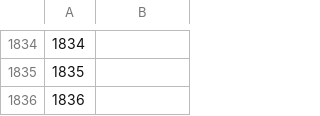
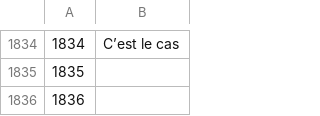
Before and after one commit to common-voice/cv-global-sprint-sentences, a CSV file: corpus.fr.csv, drawn as a sheet; only a part is shown, gaps mark what is left out; the diff covers the shown part only.

```diff
--- a/corpus.fr.csv
+++ b/corpus.fr.csv
@@ -1834,2 +1834,2 @@
-"1834",""
+"1834","C’est le cas"
 "1835",""
```
Also changed, not shown: 27 edited cells elsewhere in this file.
